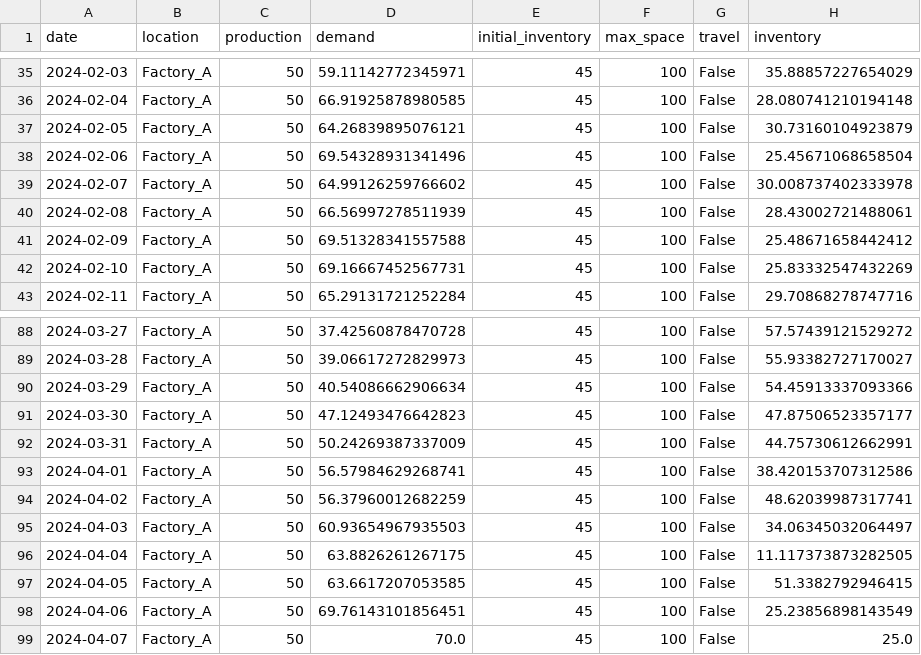
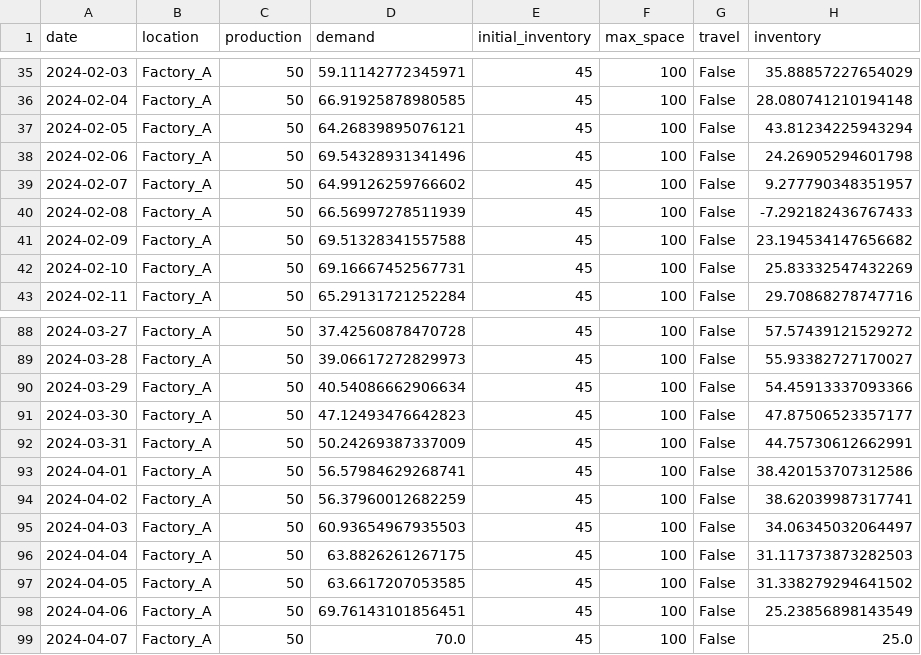
Before and after one commit to Dmitrii975/PD, a CSV file: test2.csv (was test.csv), drawn as a sheet; only a part is shown, gaps mark what is left out.

```diff
--- a/test.csv
+++ b/test2.csv
@@ -36,7 +36,7 @@ date,location,production,demand,initial_inventory,max_space,travel,inventory
 2024-02-04,Factory_A,50,66.91925878980585,45,100,False,28.080741210194148
-2024-02-05,Factory_A,50,64.26839895076121,45,100,False,30.73160104923879
-2024-02-06,Factory_A,50,69.54328931341496,45,100,False,25.45671068658504
-2024-02-07,Factory_A,50,64.99126259766602,45,100,False,30.008737402333978
-2024-02-08,Factory_A,50,66.56997278511939,45,100,False,28.43002721488061
-2024-02-09,Factory_A,50,69.51328341557588,45,100,False,25.48671658442412
+2024-02-05,Factory_A,50,64.26839895076121,45,100,False,43.81234225943294
+2024-02-06,Factory_A,50,69.54328931341496,45,100,False,24.26905294601798
+2024-02-07,Factory_A,50,64.99126259766602,45,100,False,9.277790348351957
+2024-02-08,Factory_A,50,66.56997278511939,45,100,False,-7.292182436767433
+2024-02-09,Factory_A,50,69.51328341557588,45,100,False,23.194534147656682
 2024-02-10,Factory_A,50,69.16667452567731,45,100,False,25.83332547432269
@@ -93,6 +93,6 @@ date,location,production,demand,initial_inventory,max_space,travel,inventory
 2024-04-01,Factory_A,50,56.57984629268741,45,100,False,38.420153707312586
-2024-04-02,Factory_A,50,56.37960012682259,45,100,False,48.62039987317741
+2024-04-02,Factory_A,50,56.37960012682259,45,100,False,38.62039987317741
 2024-04-03,Factory_A,50,60.93654967935503,45,100,False,34.06345032064497
-2024-04-04,Factory_A,50,63.8826261267175,45,100,False,11.117373873282505
-2024-04-05,Factory_A,50,63.6617207053585,45,100,False,51.3382792946415
+2024-04-04,Factory_A,50,63.8826261267175,45,100,False,31.117373873282503
+2024-04-05,Factory_A,50,63.6617207053585,45,100,False,31.338279294641502
 2024-04-06,Factory_A,50,69.76143101856451,45,100,False,25.23856898143549
```
Also changed, not shown: 4 other files.
